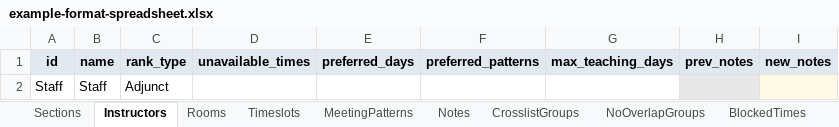
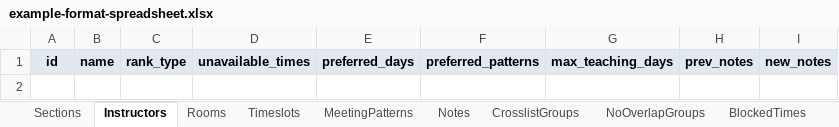
Before and after one commit to cwru-xlab/course-scheduler, an Excel workbook: platform/public/example-format-spreadsheet.xlsx, sheet Instructors, drawn as a sheet; values as stored, in another font and other column widths than the file's, no borders; the diff names each change by its address in the sheet, - before the commit and + after, or states it on an @@ line.

```diff
--- a/platform/public/example-format-spreadsheet.xlsx (sheet Instructors)
+++ b/platform/public/example-format-spreadsheet.xlsx (sheet Instructors)
-row 2: Staff | Staff | Adjunct
```
Also changed, not shown: sheet Timeslots, sheet Rooms, sheet MeetingPatterns, sheet Sections, 17 other files.
